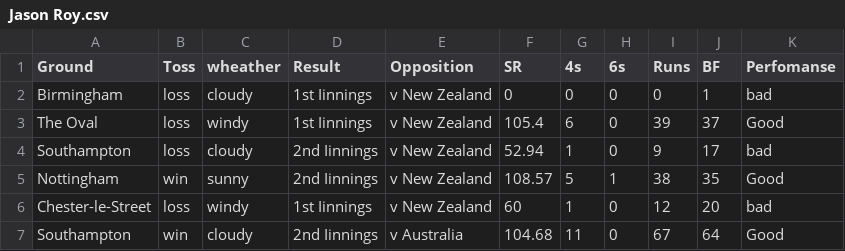
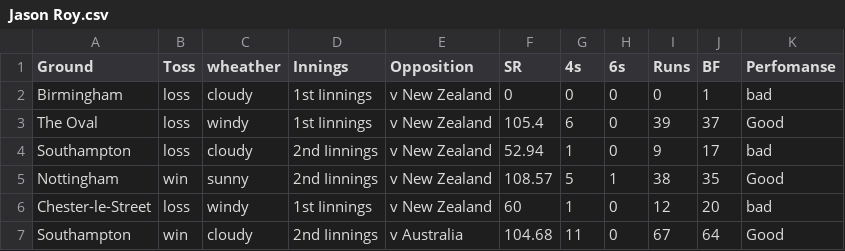
Before and after one commit to Abdul-Rehman03428077834/Jason-Roy, a CSV file: Jason Roy.csv, drawn as a sheet; only a part is shown.

Commit message:
Update Jason Roy.csv

```diff
--- a/Jason Roy.csv
+++ b/Jason Roy.csv
@@ -1,2 +1,2 @@
-Ground,Toss,wheather,Result,Opposition,SR,4s,6s,Runs,BF,Perfomanse
+Ground,Toss,wheather,Innings,Opposition,SR,4s,6s,Runs,BF,Perfomanse
 Birmingham,loss,cloudy,1st Iinnings,v New Zealand,0,0,0,0,1,bad
```
